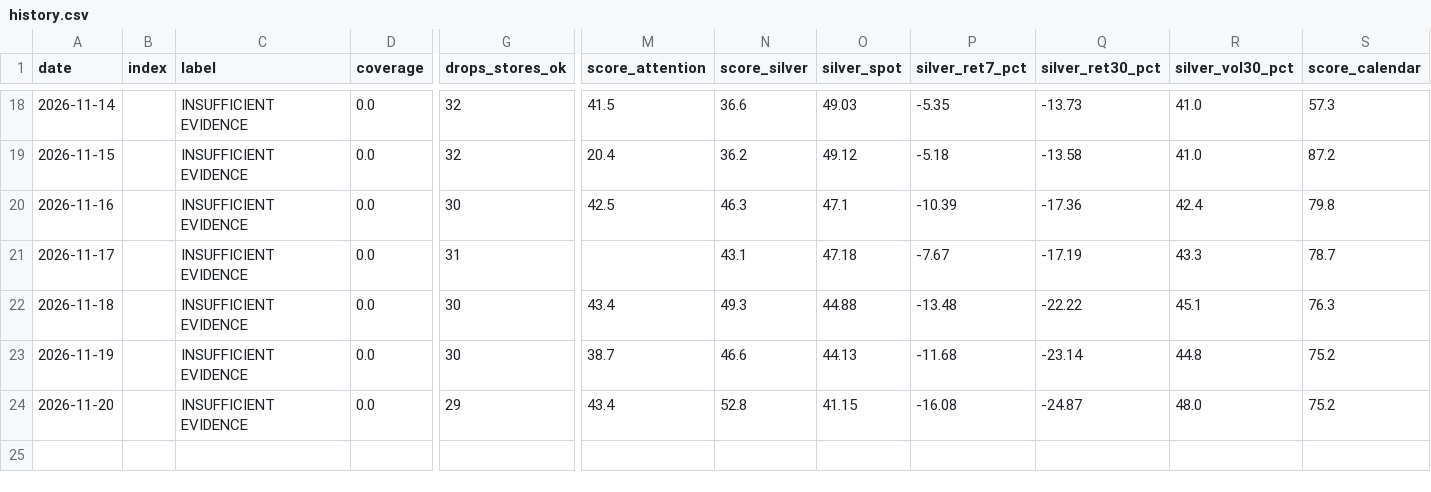
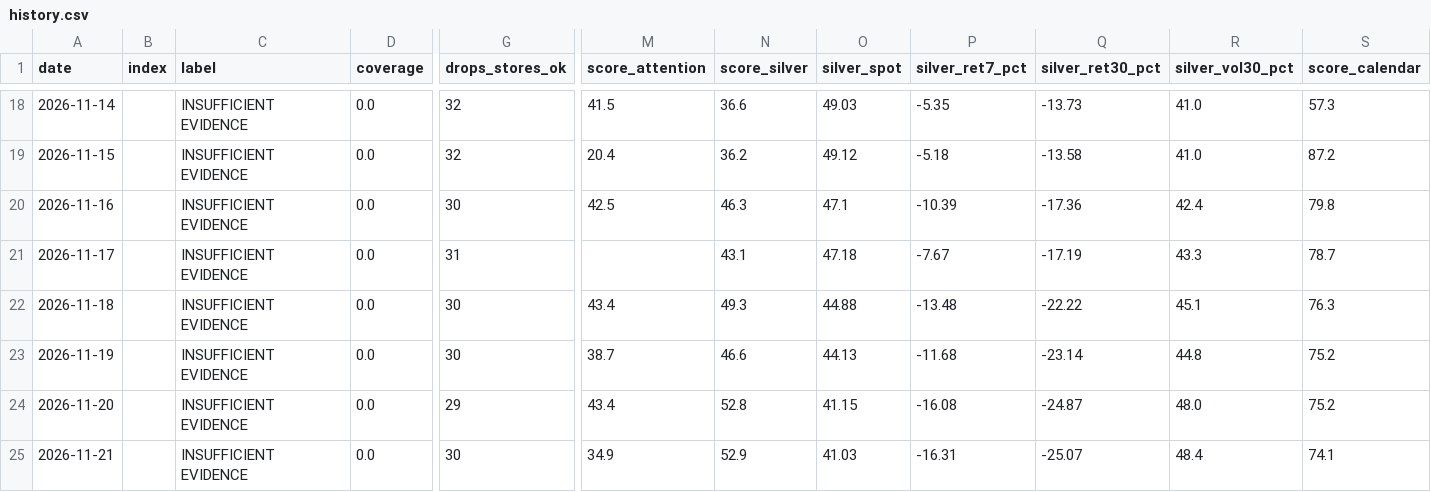
Before and after one commit to yazidTheThird/silver-market-heat-index, a CSV file: data/history.csv, drawn as a sheet; only a part is shown, gaps mark what is left out; rows hold the shown columns only; the diff names each change by its address in the sheet, - before the commit and + after, or states it on an @@ line.

```diff
--- a/data/history.csv
+++ b/data/history.csv
+row 25: 2026-11-21 |  | INSUFFICIENT EVIDENCE | 0.0 | 30 | 34.9 | 52.9 | 41.03 | -16.31 | -25.07 | 48.4 | 74.1
```
Also changed, not shown: data/collection_health.csv, data/hot_groups.csv, 6 other files.
